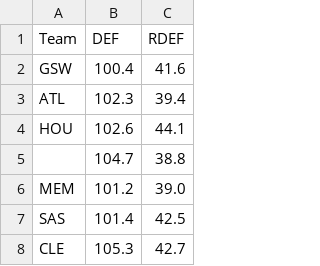
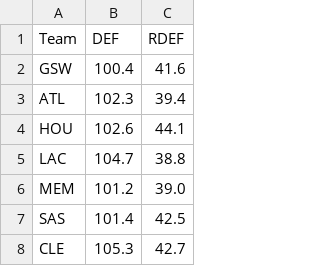
Before and after one commit to lenartgolob/nba.com_web_scrapper, a CSV file: team_defenses_14_15.csv, drawn as a sheet; only a part is shown.

```diff
--- a/team_defenses_14_15.csv
+++ b/team_defenses_14_15.csv
@@ -4,3 +4,3 @@ ATL,102.3,39.4
 HOU,102.6,44.1
-,104.7,38.8
+LAC,104.7,38.8
 MEM,101.2,39.0
```
Also changed, not shown: defense_dash_lt10_15_16.csv, defense_dash_lt10_16_17.csv, 22 other files.
